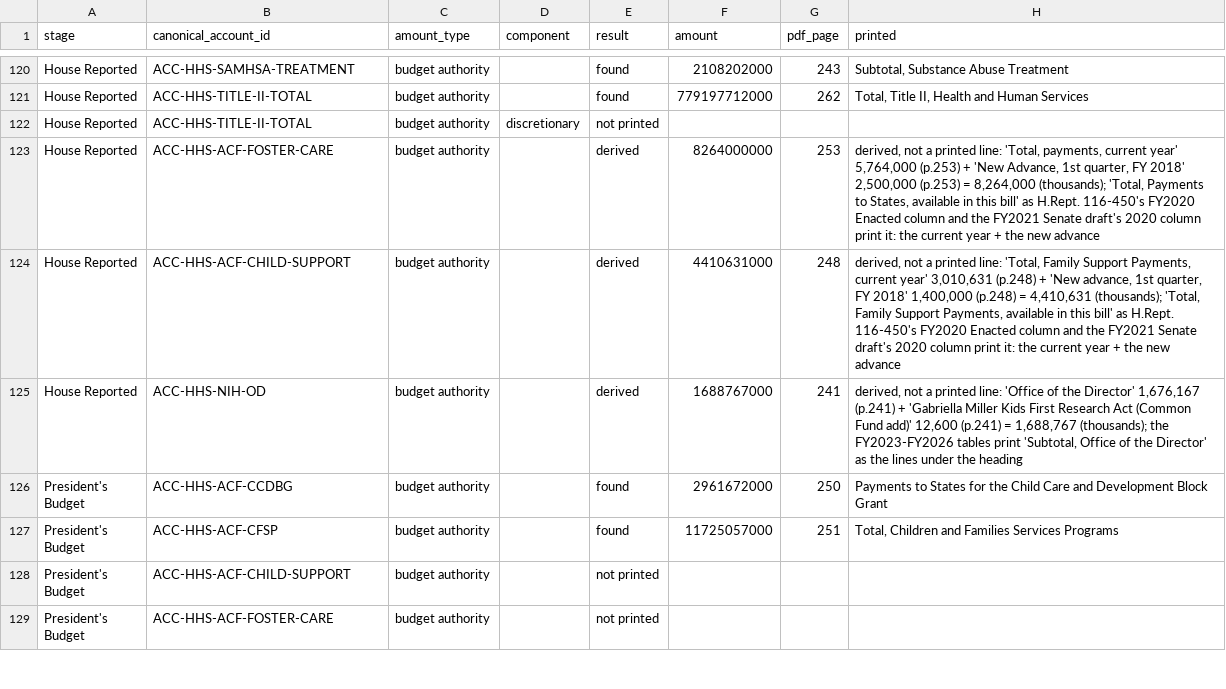
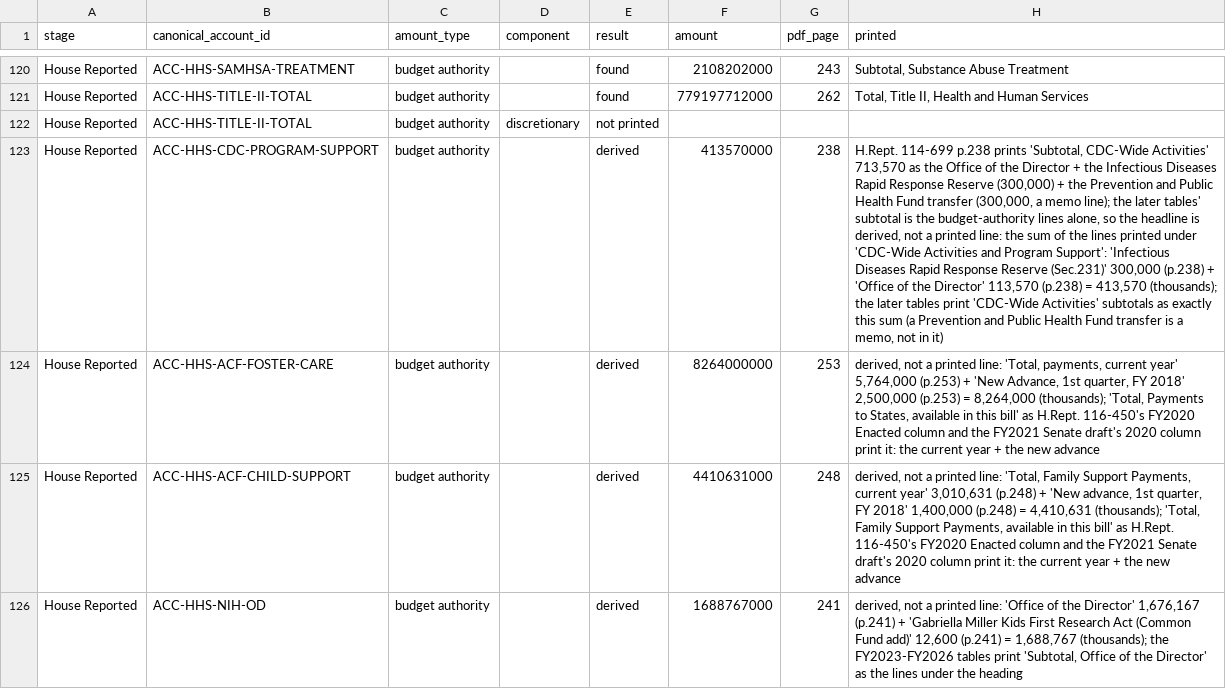
Before and after one commit to georgiadawg27/AppropsIntelligence, a CSV file: reference/review/lhhs/backfill/fy2017_report.csv, drawn as a sheet; only a part is shown, gaps mark what is left out; the shorter side is filled out with more unchanged rows; the diff covers the shown part only; the diff names each change by its address in the sheet, - before the commit and + after, or states it on an @@ line.

```diff
--- a/reference/review/lhhs/backfill/fy2017_report.csv
+++ b/reference/review/lhhs/backfill/fy2017_report.csv
+row 123: House Reported | ACC-HHS-CDC-PROGRAM-SUPPORT | budget authority |  | derived | 413570000 | 238 | H.Rept. 114-699 p.238 prints 'Subtotal, CDC-Wide Activities' 713,570 as the Office of the Director + the Infectious Diseases Rapid Response Reserve (300,000) + the Prevention and Public Health Fund transfer (300,000, a memo line); the later tables' subtotal is the budget-authority lines alone, so the headline is derived, not a printed line: the sum of the lines printed under 'CDC-Wide Activities and Program Support': 'Infectious Diseases Rapid Response Reserve (Sec.231)' 300,000 (p.238) + 'Office of the Director' 113,570 (p.238) = 413,570 (thousands); the later tables print 'CDC-Wide Activities' subtotals as exactly this sum (a Prevention and Public Health Fund transfer is a memo, not in it)
```
Also changed, not shown: 5 added rows and 12 edited cells elsewhere in this file, reference/review/backfill_unmatched_2017.csv, reference/review/lhhs/backfill/fy2017_cross_document.csv, 6 other files.
